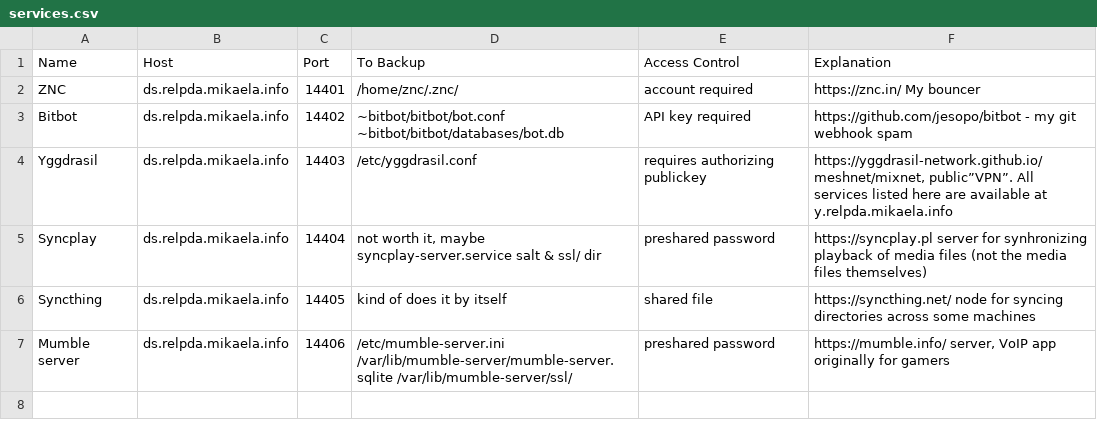
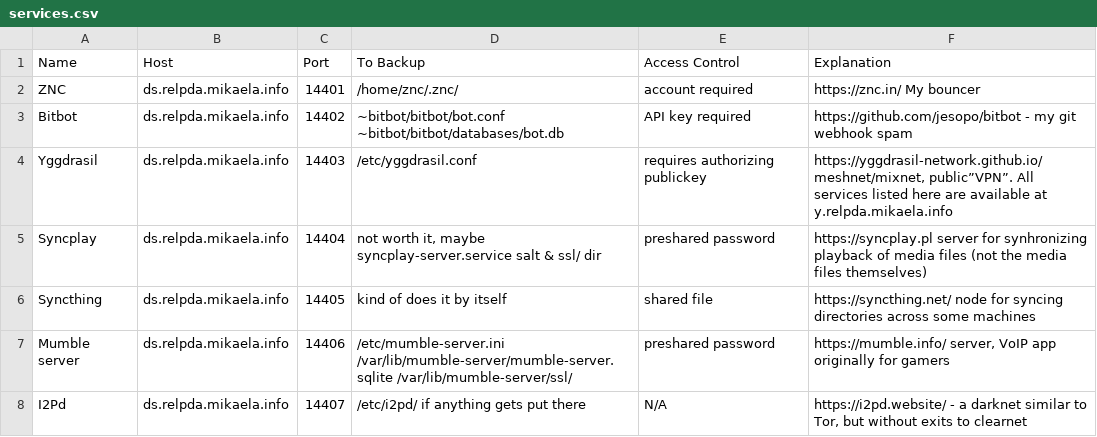
Before and after one commit to Mikaela/gist, a CSV file: relpda/services.csv, drawn as a sheet; the diff names each change by its address in the sheet, - before the commit and + after, or states it on an @@ line.

Commit message:
services.csv: list i2pd

```diff
--- a/relpda/services.csv
+++ b/relpda/services.csv
+row 8: I2Pd | ds.relpda.mikaela.info | 14407 | /etc/i2pd/ if anything gets put there | N/A | https://i2pd.website/ - a darknet similar to Tor, but without exits to clearnet
```
